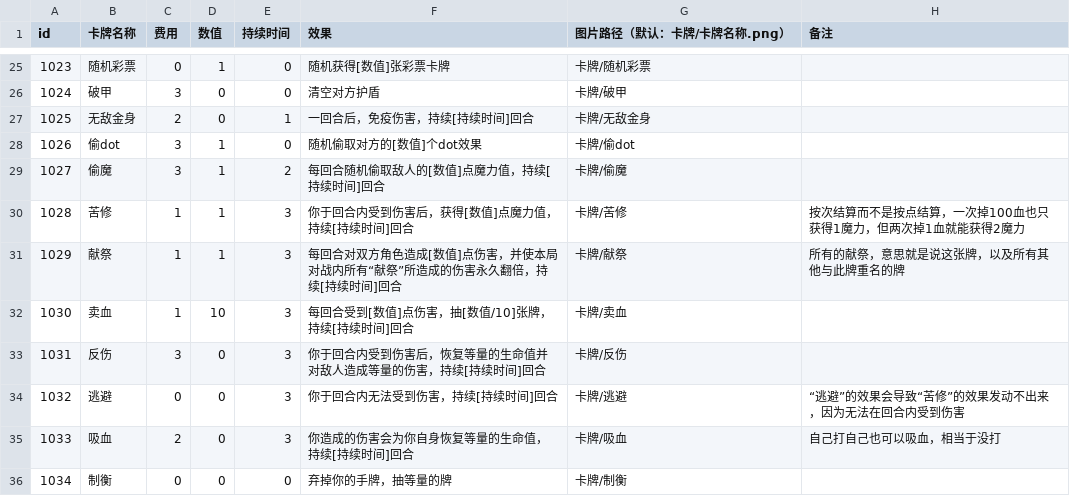
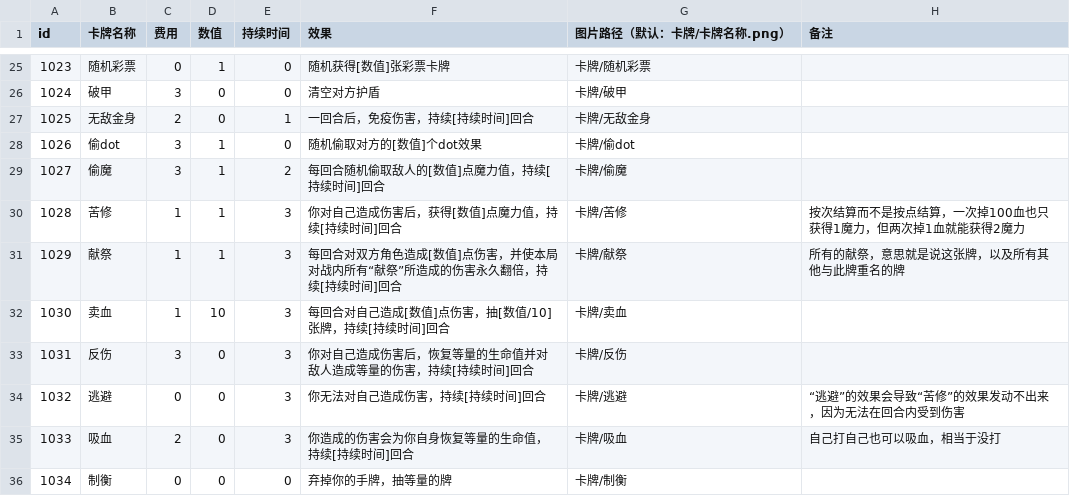
Before and after one commit to Gove2004/Damage-Over-Time, a CSV file: Assets/Resources/cards.csv, drawn as a sheet; only a part is shown, gaps mark what is left out; the diff names each change by its address in the sheet, - before the commit and + after, or states it on an @@ line.

```diff
--- a/Assets/Resources/cards.csv
+++ b/Assets/Resources/cards.csv
-F30 (效果): 你于回合内受到伤害后，获得[数值]点魔力值，持续[持续时间]回合
+F30 (效果): 你对自己造成伤害后，获得[数值]点魔力值，持续[持续时间]回合
-F32 (效果): 每回合受到[数值]点伤害，抽[数值/10]张牌，持续[持续时间]回合
+F32 (效果): 每回合对自己造成[数值]点伤害，抽[数值/10]张牌，持续[持续时间]回合
-F33 (效果): 你于回合内受到伤害后，恢复等量的生命值并对敌人造成等量的伤害，持续[持续时间]回合
+F33 (效果): 你对自己造成伤害后，恢复等量的生命值并对敌人造成等量的伤害，持续[持续时间]回合
-F34 (效果): 你于回合内无法受到伤害，持续[持续时间]回合
+F34 (效果): 你无法对自己造成伤害，持续[持续时间]回合
```
Also changed, not shown: 7 other files.
